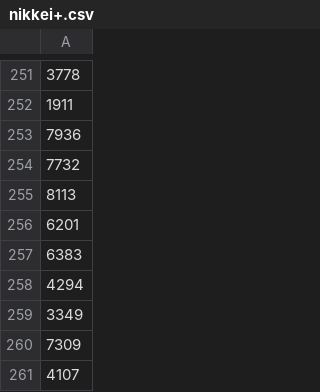
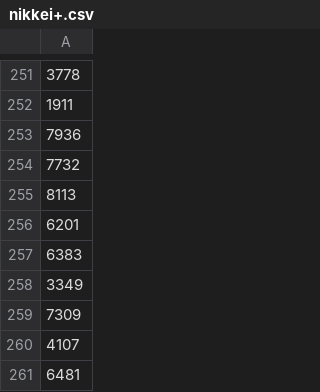
Before and after one commit to Shidrry/Chestnut-Picking, a CSV file: nikkei+.csv, drawn as a sheet; only a part is shown, gaps mark what is left out; the shorter side is filled out with more unchanged rows.

Commit message:
remove unlisted code

```diff
--- a/nikkei+.csv
+++ b/nikkei+.csv
@@ -257,3 +257,2 @@
 6383
-4294
 3349
```
